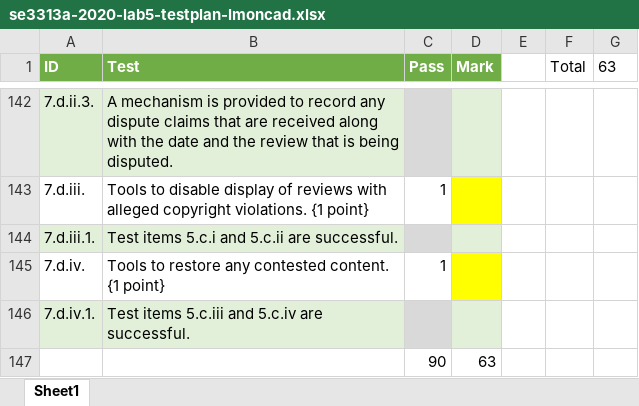
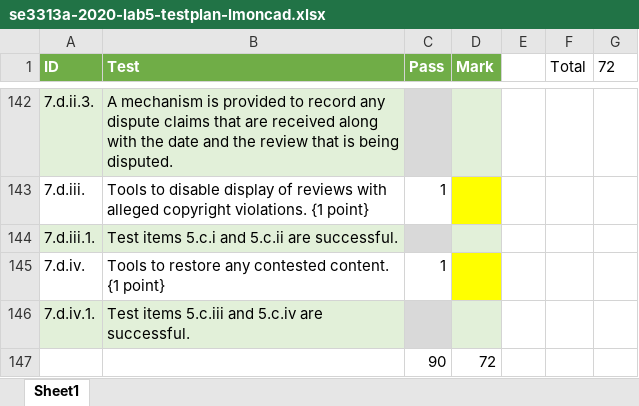
Before and after one commit to lucasmoncada08/se3316-lmoncad-lab5, an Excel workbook: se3313a-2020-lab5-testplan-lmoncad.xlsx, sheet Sheet1, drawn as a sheet; only a part is shown, gaps mark what is left out; values as stored, in another font and other column widths than the file's, no borders; the diff covers the shown part only; the diff names each change by its address in the sheet, - before the commit and + after, or states it on an @@ line.

```diff
--- a/se3313a-2020-lab5-testplan-lmoncad.xlsx (sheet Sheet1)
+++ b/se3313a-2020-lab5-testplan-lmoncad.xlsx (sheet Sheet1)
-G1: 63
+G1: 72
-D147 (Mark): 63
+D147 (Mark): 72
```
Also changed, not shown: 16 edited cells elsewhere in this sheet, 4 other files.
